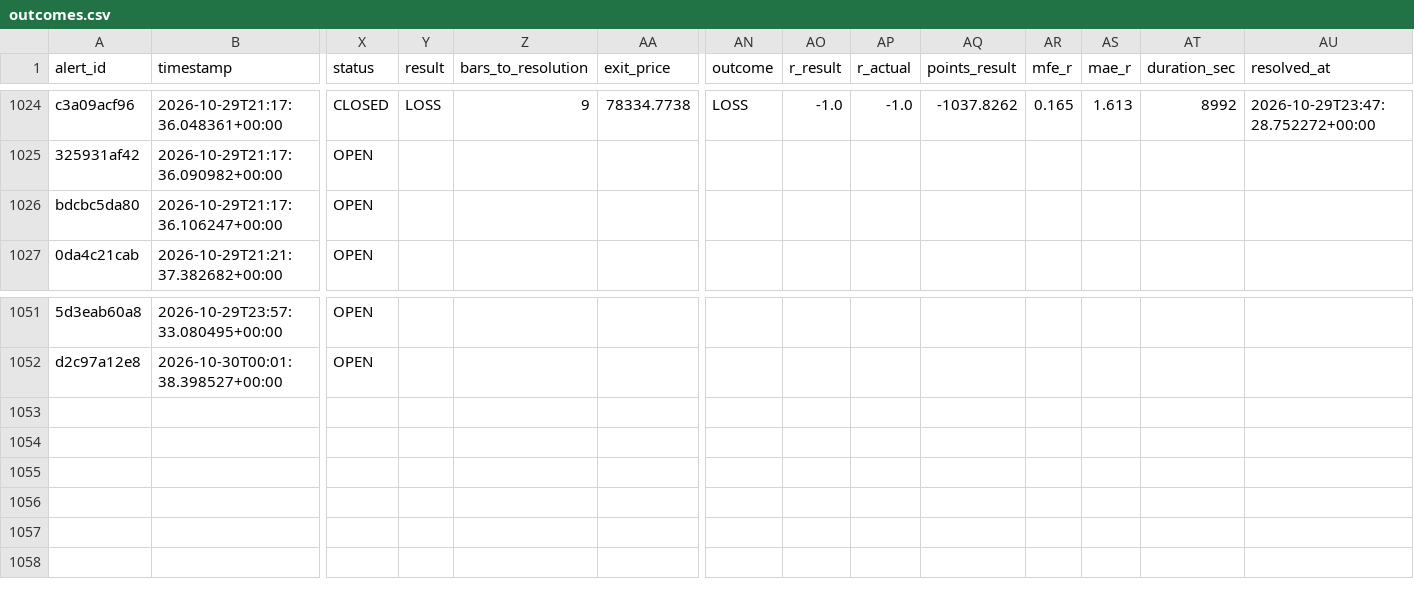
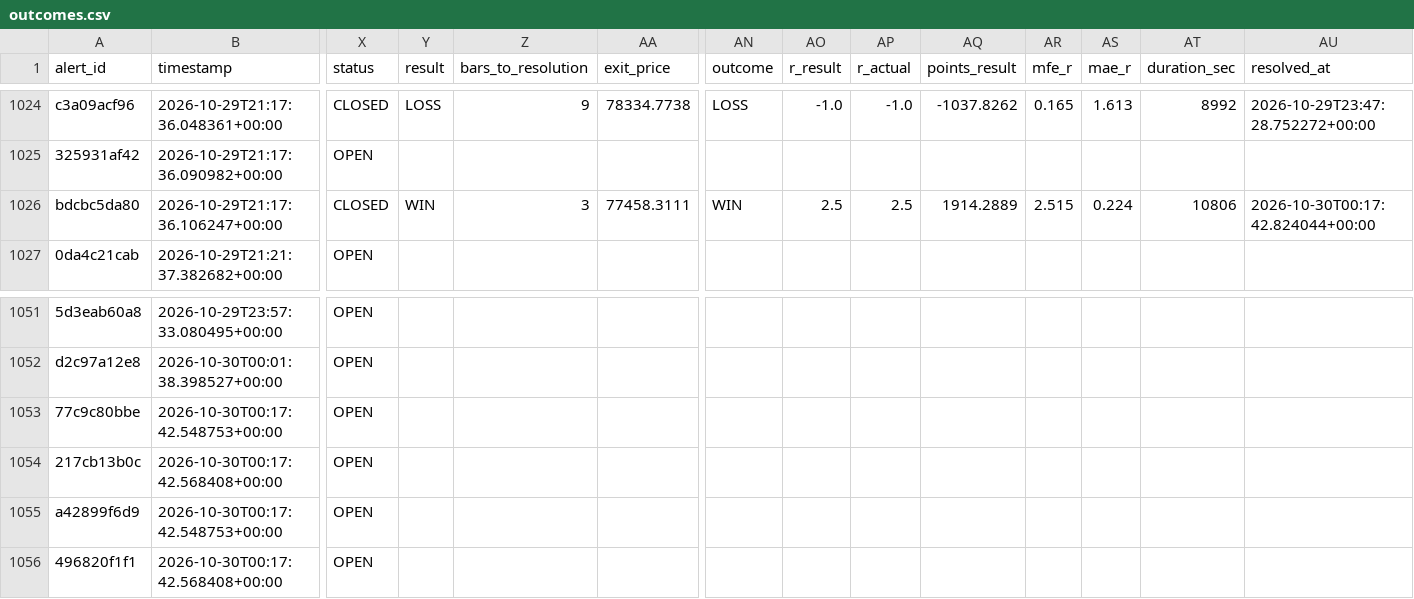
Before and after one commit to kdubsk1/bot, a CSV file: outcomes.csv, drawn as a sheet; only a part is shown, gaps mark what is left out; rows hold the shown columns only; the diff names each change by its address in the sheet, - before the commit and + after, or states it on an @@ line.

Commit message:
Ledger: 2026-10-30 00:20 UTC

```diff
--- a/outcomes.csv
+++ b/outcomes.csv
-X1026 (status): OPEN
+X1026 (status): CLOSED
-Y1026 (result): (empty)
+Y1026 (result): WIN
-Z1026 (bars_to_resolution): (empty)
+Z1026 (bars_to_resolution): 3
-AA1026 (exit_price): (empty)
+AA1026 (exit_price): 77458.3111
-AN1026 (outcome): (empty)
+AN1026 (outcome): WIN
-AO1026 (r_result): (empty)
+AO1026 (r_result): 2.5
-AP1026 (r_actual): (empty)
+AP1026 (r_actual): 2.5
-AQ1026 (points_result): (empty)
+AQ1026 (points_result): 1914.2889
-AR1026 (mfe_r): (empty)
+AR1026 (mfe_r): 2.515
-AS1026 (mae_r): (empty)
+AS1026 (mae_r): 0.224
-AT1026 (duration_sec): (empty)
+AT1026 (duration_sec): 10806
-AU1026 (resolved_at): (empty)
+AU1026 (resolved_at): 2026-10-30T00:17:42.824044+00:00
+row 1053: 77c9c80bbe | 2026-10-30T00:17:42.548753+00:00 | OPEN
+row 1054: 217cb13b0c | 2026-10-30T00:17:42.568408+00:00 | OPEN
+row 1055: a42899f6d9 | 2026-10-30T00:17:42.548753+00:00 | OPEN
+row 1056: 496820f1f1 | 2026-10-30T00:17:42.568408+00:00 | OPEN
```
